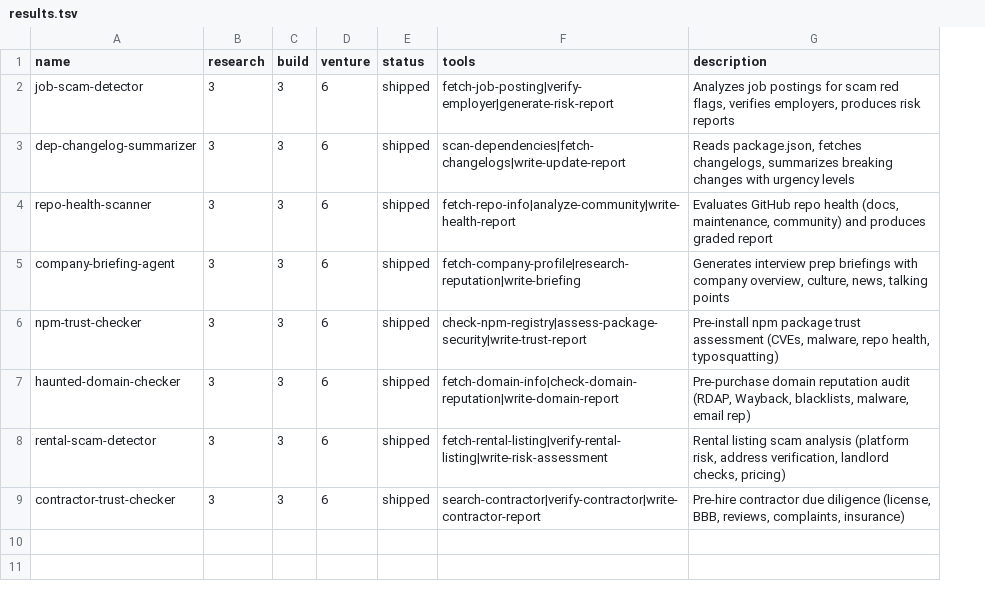
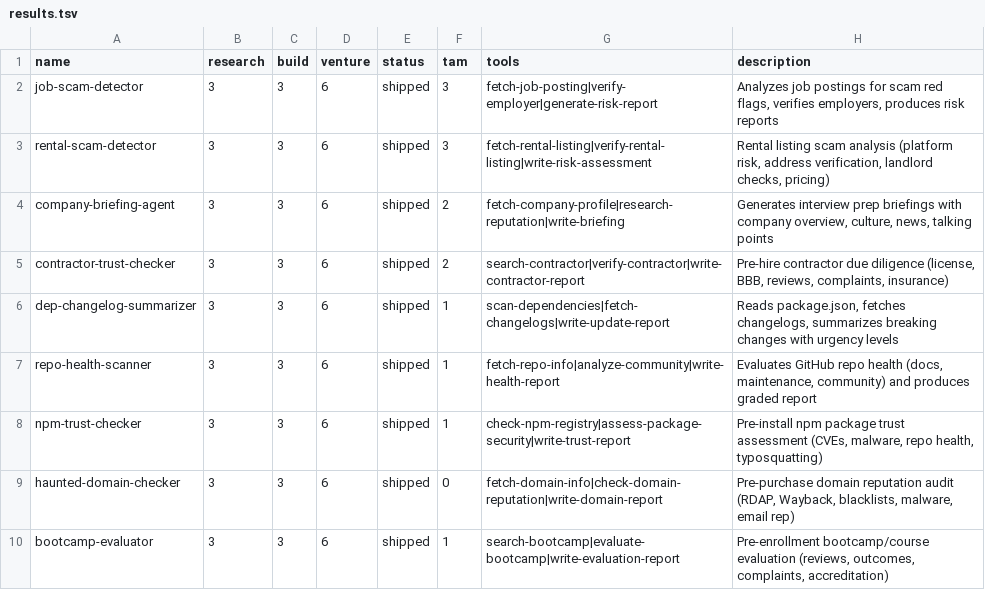
Before and after one commit to vgwe2e/agent-factory, a TSV file: results.tsv, drawn as a sheet; addresses are those after the commit; the diff names each change by its address in the sheet, - before the commit and + after, or states it on an @@ line.

Commit message:
research: round 6 — 8 problems scored, 4 queued (property-tax, daycare, wedding, auto-shop)

```diff
--- a/results.tsv
+++ b/results.tsv
+column F (tam), row 2: 3; rows 6-10: 1 | 1 | 1 | 0 | 1
@@ row 8 moved to row 3: rental-scam-detector @@
@@ row 5 moved to row 4: company-briefing-agent @@
+row 5: contractor-trust-checker | 3 | 3 | 6 | shipped | 2 | search-contractor|verify-contractor|write-contractor-report | Pre-hire contractor due diligence (license, BBB, reviews, complaints, insurance)
-A10 (name): contractor-trust-checker
+A10 (name): bootcamp-evaluator
-G10 (tools): search-contractor|verify-contractor|write-contractor-report
+G10 (tools): search-bootcamp|evaluate-bootcamp|write-evaluation-report
-H10 (description): Pre-hire contractor due diligence (license, BBB, reviews, complaints, insurance)
+H10 (description): Pre-enrollment bootcamp/course evaluation (reviews, outcomes, complaints, accreditation)
```
Also changed, not shown: 2 other files.
